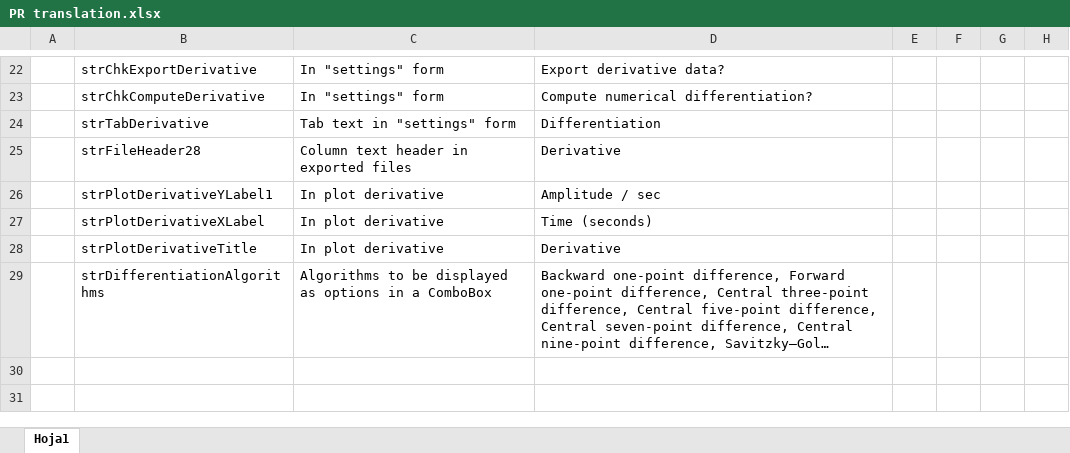
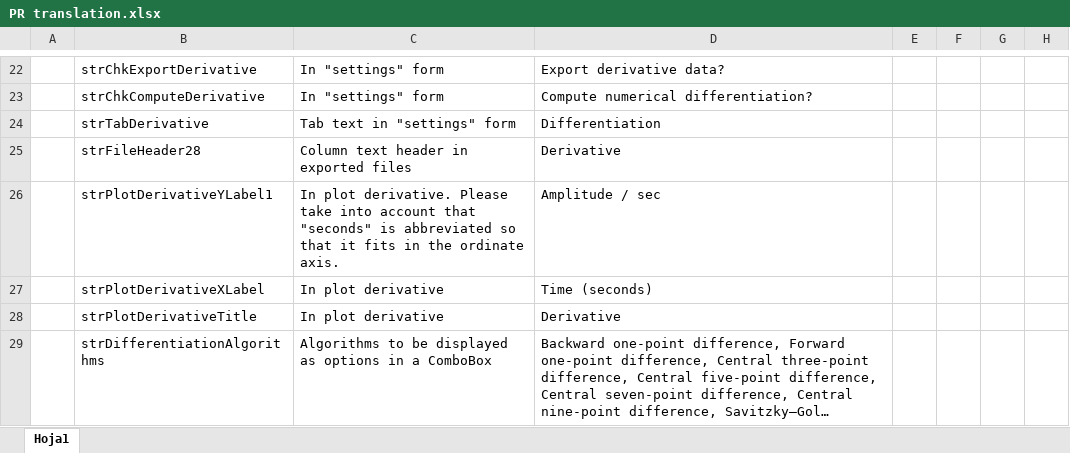
Before and after one commit to arthurits/SignalAnalysis, an Excel workbook: SignalAnalysis/localization/PR translation.xlsx, sheet Hoja1, drawn as a sheet; only a part is shown, gaps mark what is left out; long unchanged cells end in …; values as stored, in another font and other column widths than the file's, no borders; table styles not drawn; the diff names each change by its address in the sheet, - before the commit and + after, or states it on an @@ line.

```diff
--- a/SignalAnalysis/localization/PR translation.xlsx (sheet Hoja1)
+++ b/SignalAnalysis/localization/PR translation.xlsx (sheet Hoja1)
-C26: In plot derivative
+C26: In plot derivative. Please take into account that "seconds" is abbreviated so that it fits in the ordinate axis.
```
Also changed, not shown: 1 other file.
